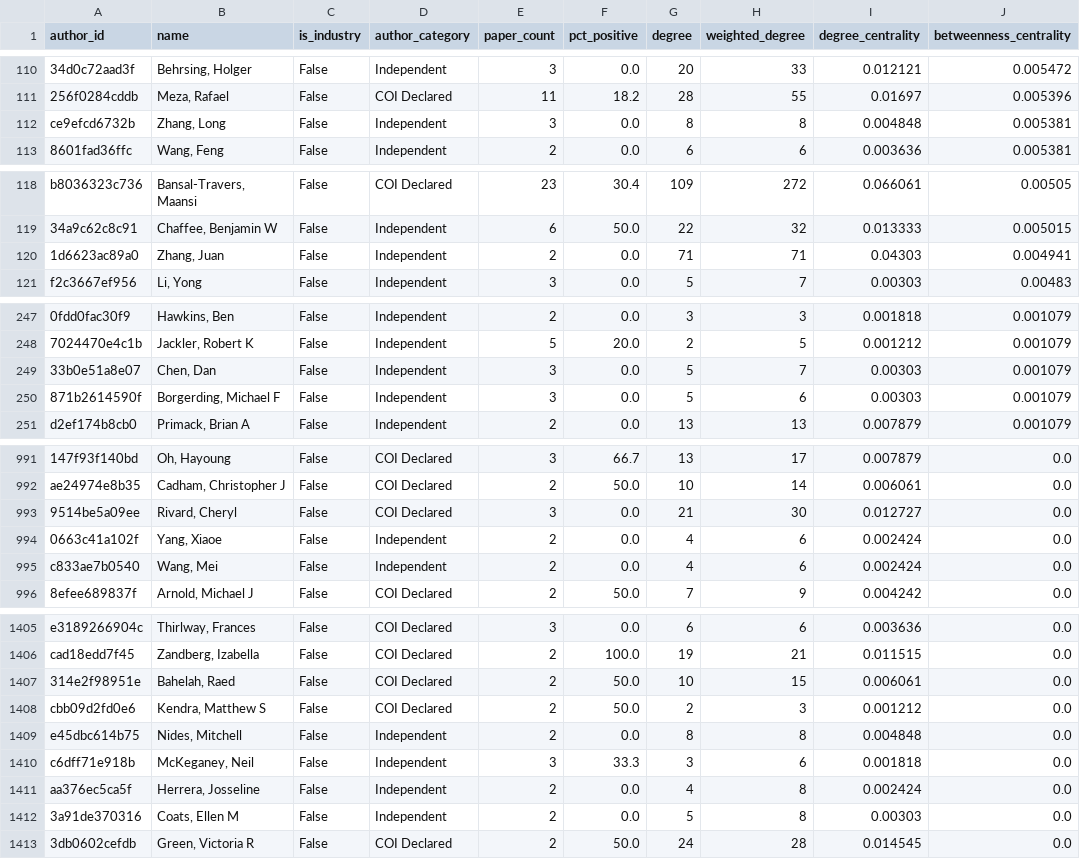
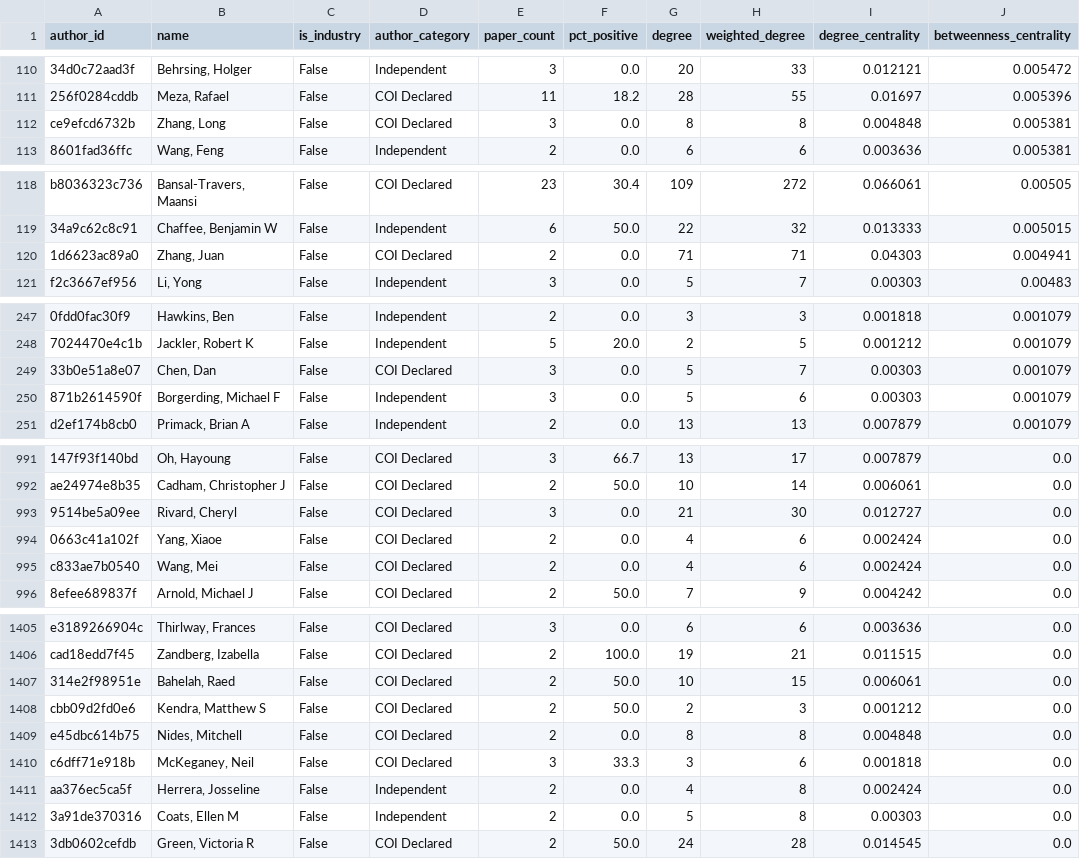
Before and after one commit to artificialnouveau/nicotine_analysis, a CSV file: part2/output/network/top_authors_centrality.csv, drawn as a sheet; only a part is shown, gaps mark what is left out; the diff covers the shown part only; the diff names each change by its address in the sheet, - before the commit and + after, or states it on an @@ line.

```diff
--- a/part2/output/network/top_authors_centrality.csv
+++ b/part2/output/network/top_authors_centrality.csv
-D112 (author_category): Independent
+D112 (author_category): COI Declared
-D120 (author_category): Independent
+D120 (author_category): COI Declared
-D249 (author_category): Independent
+D249 (author_category): COI Declared
-D994:D995 (author_category): Independent
+D994:D995 (author_category): COI Declared
-D1409:D1410 (author_category): Independent
+D1409:D1410 (author_category): COI Declared
```
Also changed, not shown: 21 edited cells elsewhere in this file, part2/output/network/community_summary.csv, part2/output/stats/outcome_comparison.csv, 16 other files.
